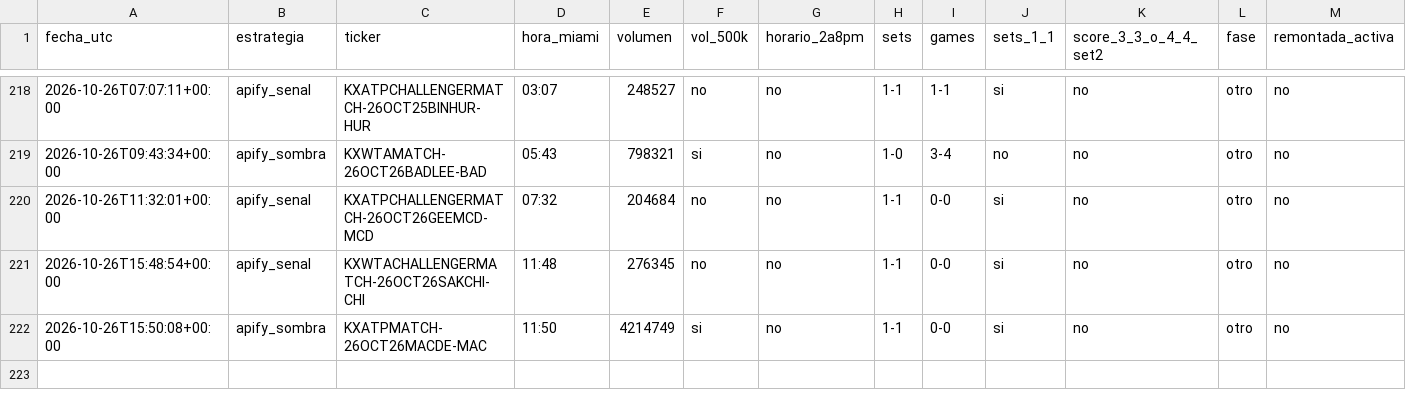
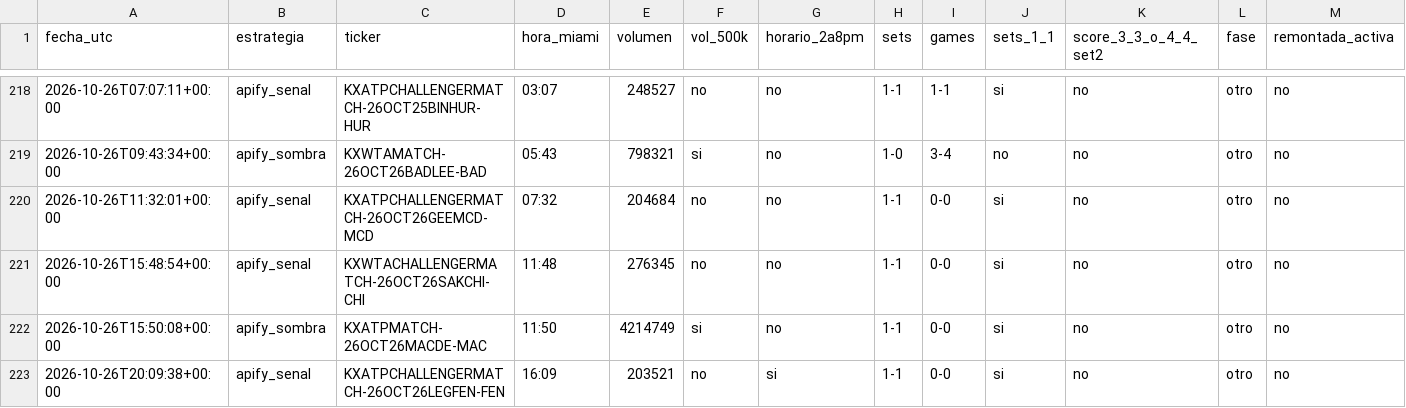
Before and after one commit to dineroforever/tenis-alertas, a CSV file: marcas_guia_juan.csv, drawn as a sheet; only a part is shown, gaps mark what is left out; the diff names each change by its address in the sheet, - before the commit and + after, or states it on an @@ line.

```diff
--- a/marcas_guia_juan.csv
+++ b/marcas_guia_juan.csv
+row 223: 2026-10-26T20:09:38+00:00 | apify_senal | KXATPCHALLENGERMATCH-26OCT26LEGFEN-FEN | 16:09 | 203521 | no | si | 1-1 | 0-0 | si | no | otro | no
```
Also changed, not shown: candidatos.csv, real_ops.csv, 2 other files.
